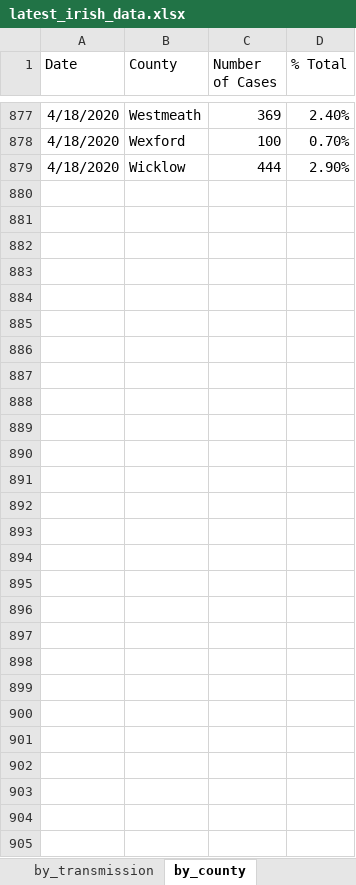
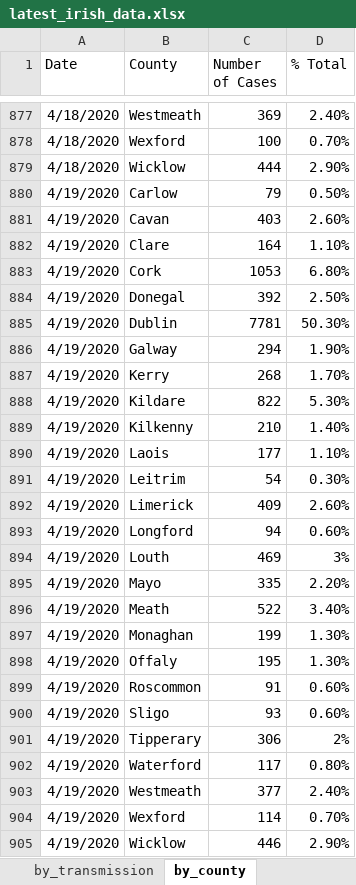
Before and after one commit to hamilton-institute/covid19ireland, an Excel workbook: shiny/covid19_hamilton/latest_irish_data.xlsx, sheet by_county, drawn as a sheet; only a part is shown, gaps mark what is left out; values as stored, in another font and other column widths than the file's, no borders; the diff names each change by its address in the sheet, - before the commit and + after, or states it on an @@ line.

Commit message:
Updated all data

```diff
--- a/shiny/covid19_hamilton/latest_irish_data.xlsx (sheet by_county)
+++ b/shiny/covid19_hamilton/latest_irish_data.xlsx (sheet by_county)
+row 880: 4/19/2020 | Carlow | 79 | 0.50%
+row 881: 4/19/2020 | Cavan | 403 | 2.60%
+row 882: 4/19/2020 | Clare | 164 | 1.10%
+row 883: 4/19/2020 | Cork | 1053 | 6.80%
+row 884: 4/19/2020 | Donegal | 392 | 2.50%
+row 885: 4/19/2020 | Dublin | 7781 | 50.30%
+row 886: 4/19/2020 | Galway | 294 | 1.90%
+row 887: 4/19/2020 | Kerry | 268 | 1.70%
+row 888: 4/19/2020 | Kildare | 822 | 5.30%
+row 889: 4/19/2020 | Kilkenny | 210 | 1.40%
+row 890: 4/19/2020 | Laois | 177 | 1.10%
+row 891: 4/19/2020 | Leitrim | 54 | 0.30%
+row 892: 4/19/2020 | Limerick | 409 | 2.60%
+row 893: 4/19/2020 | Longford | 94 | 0.60%
+row 894: 4/19/2020 | Louth | 469 | 3%
+row 895: 4/19/2020 | Mayo | 335 | 2.20%
+row 896: 4/19/2020 | Meath | 522 | 3.40%
+row 897: 4/19/2020 | Monaghan | 199 | 1.30%
+row 898: 4/19/2020 | Offaly | 195 | 1.30%
+row 899: 4/19/2020 | Roscommon | 91 | 0.60%
+row 900: 4/19/2020 | Sligo | 93 | 0.60%
+row 901: 4/19/2020 | Tipperary | 306 | 2%
+row 902: 4/19/2020 | Waterford | 117 | 0.80%
+row 903: 4/19/2020 | Westmeath | 377 | 2.40%
+row 904: 4/19/2020 | Wexford | 114 | 0.70%
+row 905: 4/19/2020 | Wicklow | 446 | 2.90%
```
Also changed, not shown: sheet by_age, sheet by_gender, sheet totals, sheet by_transmission, sheet updated, 4 other files.
